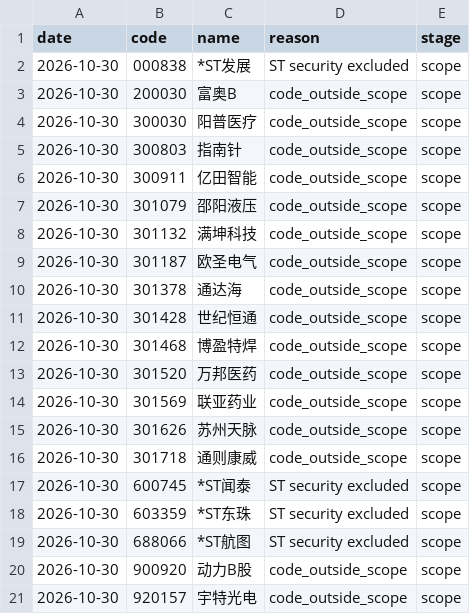
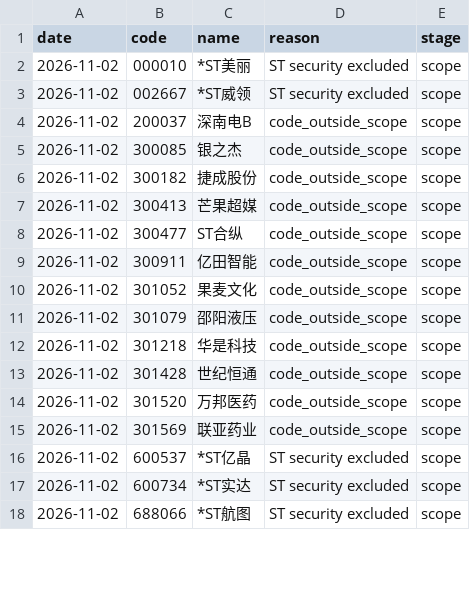
Before and after one commit to huvan9527-a11y/longhu, a CSV file: reports/skipped_stocks.csv, drawn as a sheet; only a part is shown; the diff covers the shown part only.

```diff
--- a/reports/skipped_stocks.csv
+++ b/reports/skipped_stocks.csv
@@ -1,21 +1,18 @@
 date,code,name,reason,stage
-2026-10-30,000838,*ST发展,ST security excluded,scope
-2026-10-30,200030,富奥B,code_outside_scope,scope
-2026-10-30,300030,阳普医疗,code_outside_scope,scope
-2026-10-30,300803,指南针,code_outside_scope,scope
-2026-10-30,300911,亿田智能,code_outside_scope,scope
-2026-10-30,301079,邵阳液压,code_outside_scope,scope
-2026-10-30,301132,满坤科技,code_outside_scope,scope
-2026-10-30,301187,欧圣电气,code_outside_scope,scope
-2026-10-30,301378,通达海,code_outside_scope,scope
-2026-10-30,301428,世纪恒通,code_outside_scope,scope
-2026-10-30,301468,博盈特焊,code_outside_scope,scope
-2026-10-30,301520,万邦医药,code_outside_scope,scope
-2026-10-30,301569,联亚药业,code_outside_scope,scope
-2026-10-30,301626,苏州天脉,code_outside_scope,scope
-2026-10-30,301718,通则康威,code_outside_scope,scope
-2026-10-30,600745,*ST闻泰,ST security excluded,scope
-2026-10-30,603359,*ST东珠,ST security excluded,scope
-2026-10-30,688066,*ST航图,ST security excluded,scope
-2026-10-30,900920,动力B股,code_outside_scope,scope
-2026-10-30,920157,宇特光电,code_outside_scope,scope
+2026-11-02,000010,*ST美丽,ST security excluded,scope
+2026-11-02,002667,*ST威领,ST security excluded,scope
+2026-11-02,200037,深南电B,code_outside_scope,scope
+2026-11-02,300085,银之杰,code_outside_scope,scope
+2026-11-02,300182,捷成股份,code_outside_scope,scope
+2026-11-02,300413,芒果超媒,code_outside_scope,scope
+2026-11-02,300477,ST合纵,code_outside_scope,scope
+2026-11-02,300911,亿田智能,code_outside_scope,scope
+2026-11-02,301052,果麦文化,code_outside_scope,scope
+2026-11-02,301079,邵阳液压,code_outside_scope,scope
+2026-11-02,301218,华是科技,code_outside_scope,scope
+2026-11-02,301428,世纪恒通,code_outside_scope,scope
+2026-11-02,301520,万邦医药,code_outside_scope,scope
+2026-11-02,301569,联亚药业,code_outside_scope,scope
+2026-11-02,600537,*ST亿晶,ST security excluded,scope
+2026-11-02,600734,*ST实达,ST security excluded,scope
+2026-11-02,688066,*ST航图,ST security excluded,scope
```
Also changed, not shown: 5 added rows, 2 removed rows and 2 edited cells elsewhere in this file, reports/screening_audit_latest.csv, 2 other files.
